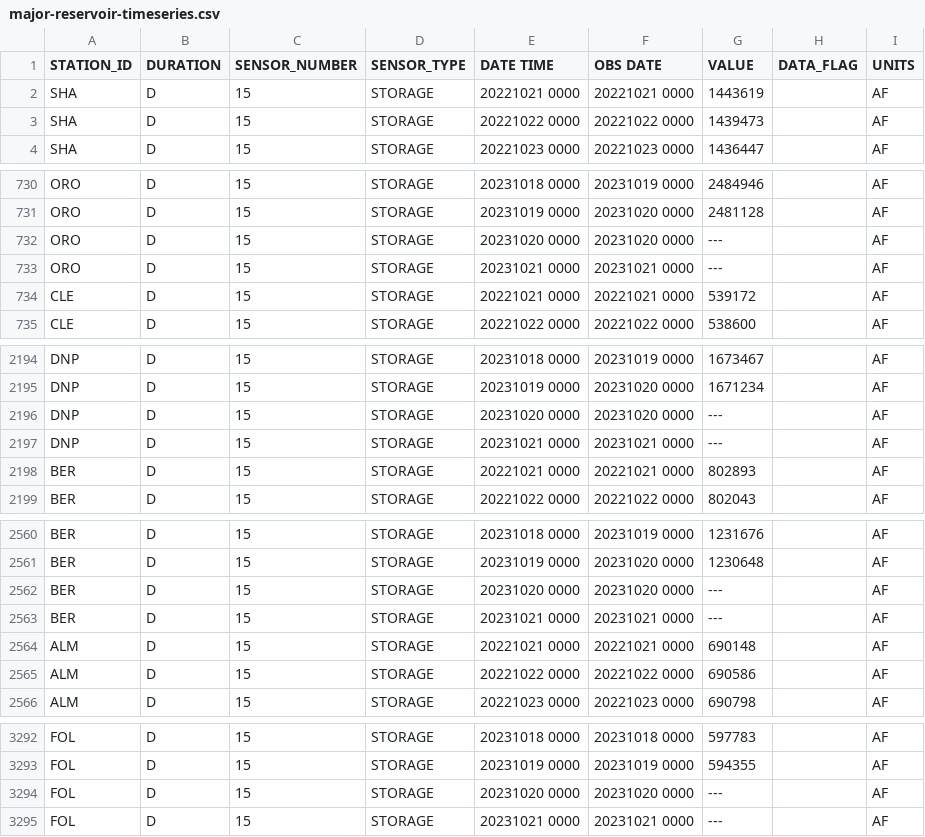
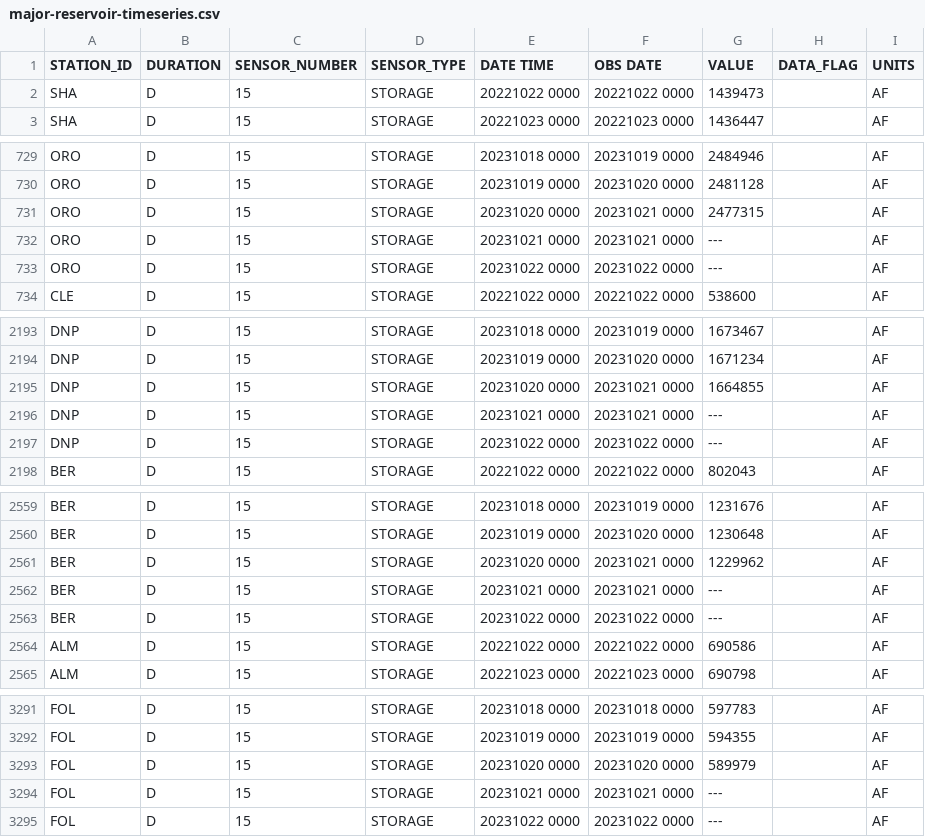
Before and after one commit to datadesk/california-drought-scrapers, a CSV file: data/raw/reservoirs/major-reservoir-timeseries.csv, drawn as a sheet; only a part is shown, gaps mark what is left out; the diff covers the shown part only.

```diff
--- a/data/raw/reservoirs/major-reservoir-timeseries.csv
+++ b/data/raw/reservoirs/major-reservoir-timeseries.csv
@@ -1,3 +1,2 @@
 STATION_ID,DURATION,SENSOR_NUMBER,SENSOR_TYPE,DATE TIME,OBS DATE,VALUE,DATA_FLAG,UNITS
-SHA,D,15,STORAGE,20221021 0000,20221021 0000,1443619, ,AF
 SHA,D,15,STORAGE,20221022 0000,20221022 0000,1439473, ,AF
@@ -731,5 +730,5 @@ ORO,D,15,STORAGE,20231018 0000,20231019 0000,2484946, ,AF
 ORO,D,15,STORAGE,20231019 0000,20231020 0000,2481128, ,AF
-ORO,D,15,STORAGE,20231020 0000,20231020 0000,---, ,AF
+ORO,D,15,STORAGE,20231020 0000,20231021 0000,2477315, ,AF
 ORO,D,15,STORAGE,20231021 0000,20231021 0000,---, ,AF
-CLE,D,15,STORAGE,20221021 0000,20221021 0000,539172, ,AF
+ORO,D,15,STORAGE,20231022 0000,20231022 0000,---, ,AF
 CLE,D,15,STORAGE,20221022 0000,20221022 0000,538600, ,AF
@@ -2195,5 +2194,5 @@ DNP,D,15,STORAGE,20231018 0000,20231019 0000,1673467, ,AF
 DNP,D,15,STORAGE,20231019 0000,20231020 0000,1671234, ,AF
-DNP,D,15,STORAGE,20231020 0000,20231020 0000,---, ,AF
+DNP,D,15,STORAGE,20231020 0000,20231021 0000,1664855, ,AF
 DNP,D,15,STORAGE,20231021 0000,20231021 0000,---, ,AF
-BER,D,15,STORAGE,20221021 0000,20221021 0000,802893, ,AF
+DNP,D,15,STORAGE,20231022 0000,20231022 0000,---, ,AF
 BER,D,15,STORAGE,20221022 0000,20221022 0000,802043, ,AF
@@ -2561,5 +2560,5 @@ BER,D,15,STORAGE,20231018 0000,20231019 0000,1231676, ,AF
 BER,D,15,STORAGE,20231019 0000,20231020 0000,1230648, ,AF
-BER,D,15,STORAGE,20231020 0000,20231020 0000,---, ,AF
+BER,D,15,STORAGE,20231020 0000,20231021 0000,1229962, ,AF
 BER,D,15,STORAGE,20231021 0000,20231021 0000,---, ,AF
-ALM,D,15,STORAGE,20221021 0000,20221021 0000,690148, ,AF
+BER,D,15,STORAGE,20231022 0000,20231022 0000,---, ,AF
 ALM,D,15,STORAGE,20221022 0000,20221022 0000,690586, ,AF
@@ -3293,3 +3292,4 @@ FOL,D,15,STORAGE,20231018 0000,20231018 0000,597783, ,AF
 FOL,D,15,STORAGE,20231019 0000,20231019 0000,594355, ,AF
-FOL,D,15,STORAGE,20231020 0000,20231020 0000,---, ,AF
+FOL,D,15,STORAGE,20231020 0000,20231020 0000,589979, ,AF
 FOL,D,15,STORAGE,20231021 0000,20231021 0000,---, ,AF
+FOL,D,15,STORAGE,20231022 0000,20231022 0000,---, ,AF
```
Also changed, not shown: 26 edited cells elsewhere in this file, data/processed/reservoirs/colorado-latest.csv, data/processed/reservoirs/colorado-river-reservoirs-timeseries.csv, 5 other files.
